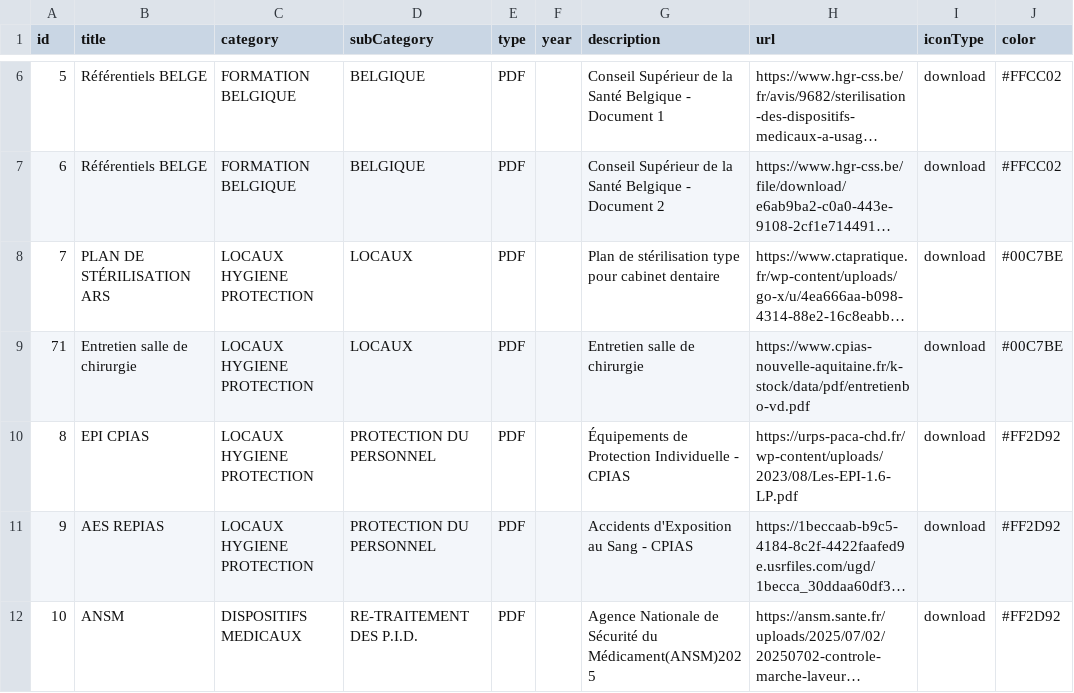
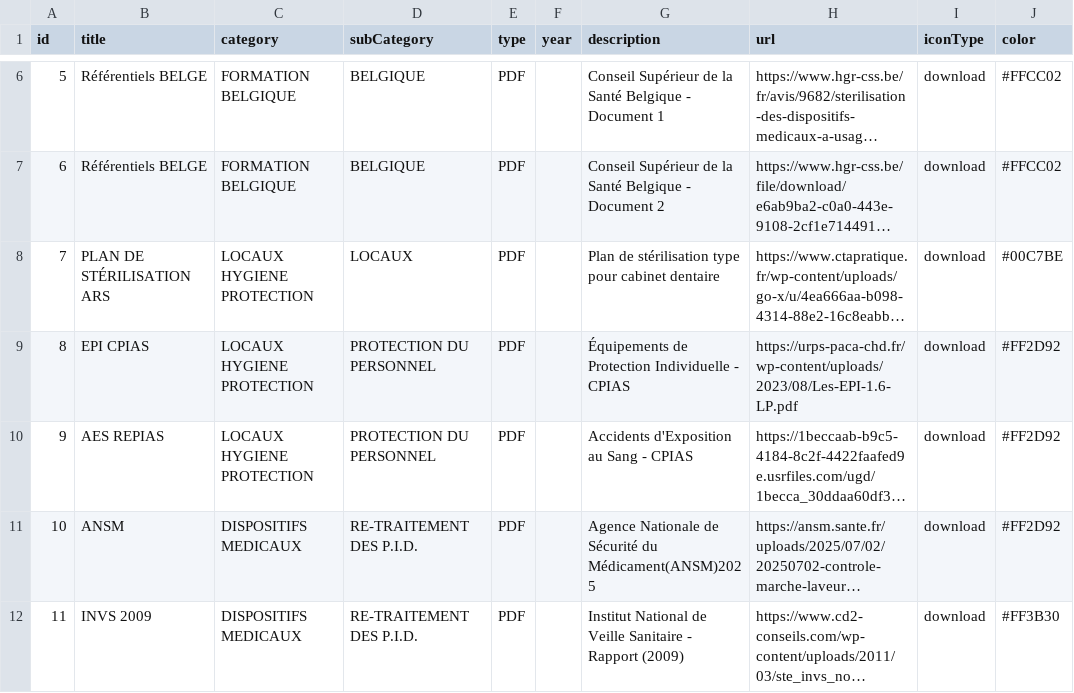
Before and after one commit to alexandreshenouda/ctapratique, a CSV file: assets/documents.csv, drawn as a sheet; only a part is shown, gaps mark what is left out; the shorter side is filled out with more unchanged rows; long unchanged cells end in …; the diff names each change by its address in the sheet, - before the commit and + after, or states it on an @@ line.

Commit message:
Update documents.csv

```diff
--- a/assets/documents.csv
+++ b/assets/documents.csv
-row 9: 71 | Entretien salle de chirurgie | LOCAUX HYGIENE PROTECTION | LOCAUX | PDF |  | Entretien salle de chirurgie | https://www.cpias-nouvelle-aquitaine.fr/k-stock/data/pdf/entretienbo-vd.pdf | download | #00C7BE
```
